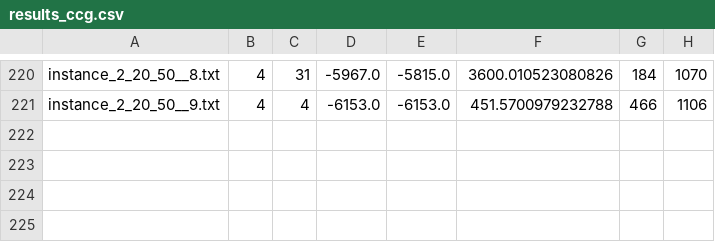
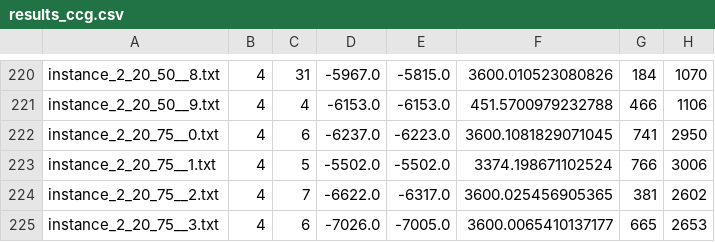
Before and after one commit to hlefebvr/hlefebvr.github.io, a CSV file: open-science/AC/InterdictionMKP/results_ccg.csv, drawn as a sheet; only a part is shown, gaps mark what is left out; the diff names each change by its address in the sheet, - before the commit and + after, or states it on an @@ line.

```diff
--- a/open-science/AC/InterdictionMKP/results_ccg.csv
+++ b/open-science/AC/InterdictionMKP/results_ccg.csv
+row 222: instance_2_20_75__0.txt | 4 | 6 | -6237.0 | -6223.0 | 3600.1081829071045 | 741 | 2950
+row 223: instance_2_20_75__1.txt | 4 | 5 | -5502.0 | -5502.0 | 3374.198671102524 | 766 | 3006
+row 224: instance_2_20_75__2.txt | 4 | 7 | -6622.0 | -6317.0 | 3600.025456905365 | 381 | 2602
+row 225: instance_2_20_75__3.txt | 4 | 6 | -7026.0 | -7005.0 | 3600.0065410137177 | 665 | 2653
```
Also changed, not shown: open-science/AC/InterdictionMKP/results_benders.csv, open-science/AC/InterdictionMKP/results_benders_IIS.csv, 4 other files.
